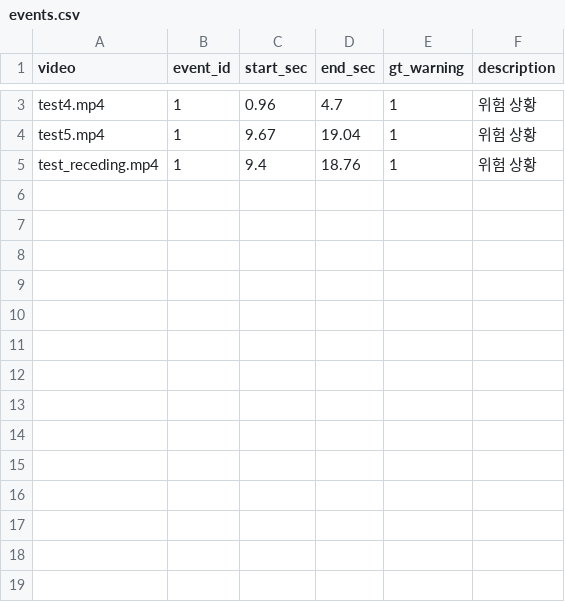
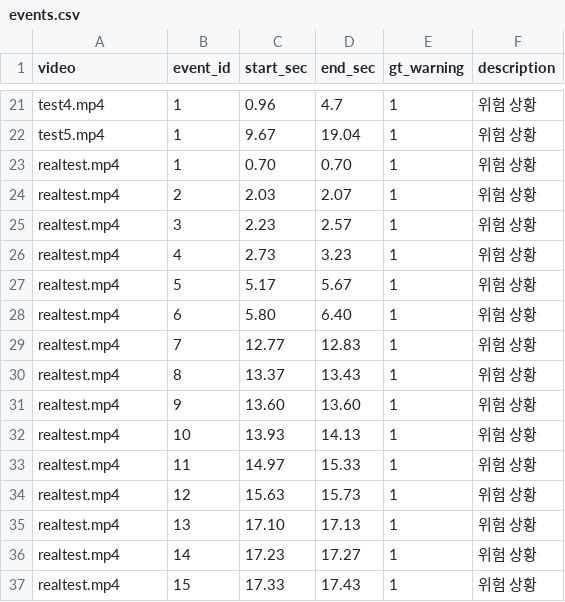
Before and after one commit to nowybb/2026_MEIT_SenseOn_AI, a CSV file: evaluation/ground_truth/events.csv, drawn as a sheet; only a part is shown, gaps mark what is left out; the diff covers the shown part only.

Commit message:
feat: update risk evaluation and test videos

```diff
--- a/evaluation/ground_truth/events.csv
+++ b/evaluation/ground_truth/events.csv
@@ -4,2 +22,16 @@ test4.mp4,1,0.96,4.7,1,위험 상황
 test5.mp4,1,9.67,19.04,1,위험 상황
-test_receding.mp4,1,9.4,18.76,1,위험 상황
+realtest.mp4,1,0.70,0.70,1,위험 상황
+realtest.mp4,2,2.03,2.07,1,위험 상황
+realtest.mp4,3,2.23,2.57,1,위험 상황
+realtest.mp4,4,2.73,3.23,1,위험 상황
+realtest.mp4,5,5.17,5.67,1,위험 상황
+realtest.mp4,6,5.80,6.40,1,위험 상황
+realtest.mp4,7,12.77,12.83,1,위험 상황
+realtest.mp4,8,13.37,13.43,1,위험 상황
+realtest.mp4,9,13.60,13.60,1,위험 상황
+realtest.mp4,10,13.93,14.13,1,위험 상황
+realtest.mp4,11,14.97,15.33,1,위험 상황
+realtest.mp4,12,15.63,15.73,1,위험 상황
+realtest.mp4,13,17.10,17.13,1,위험 상황
+realtest.mp4,14,17.23,17.27,1,위험 상황
+realtest.mp4,15,17.33,17.43,1,위험 상황
```
Also changed, not shown: 18 added rows and 2 edited cells elsewhere in this file, evaluation/ground_truth/videos.csv, evaluation/results/ground_truth_evaluation.csv, 7 other files.
